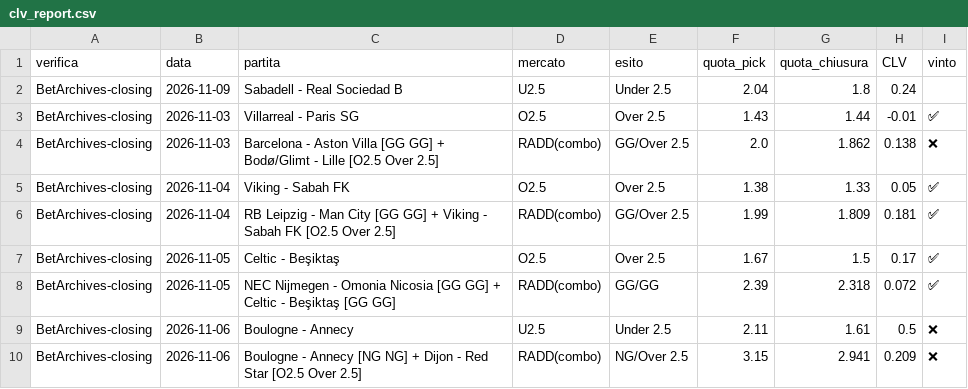
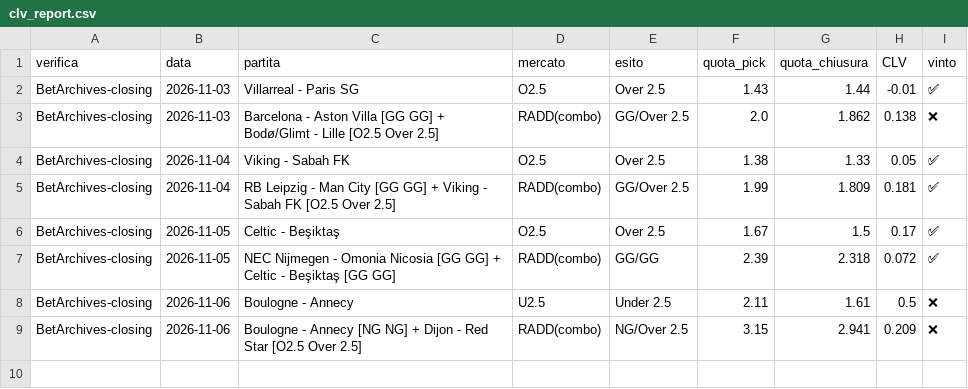
Before and after one commit to marianovigna95/predictor, a CSV file: data/clv_report.csv, drawn as a sheet; the diff names each change by its address in the sheet, - before the commit and + after, or states it on an @@ line.

```diff
--- a/data/clv_report.csv
+++ b/data/clv_report.csv
-row 2: BetArchives-closing | 2026-11-09 | Sabadell - Real Sociedad B | U2.5 | Under 2.5 | 2.04 | 1.8 | 0.24
```
Also changed, not shown: data/betarchives_closing.csv, data/espn_check.csv, 13 other files.
